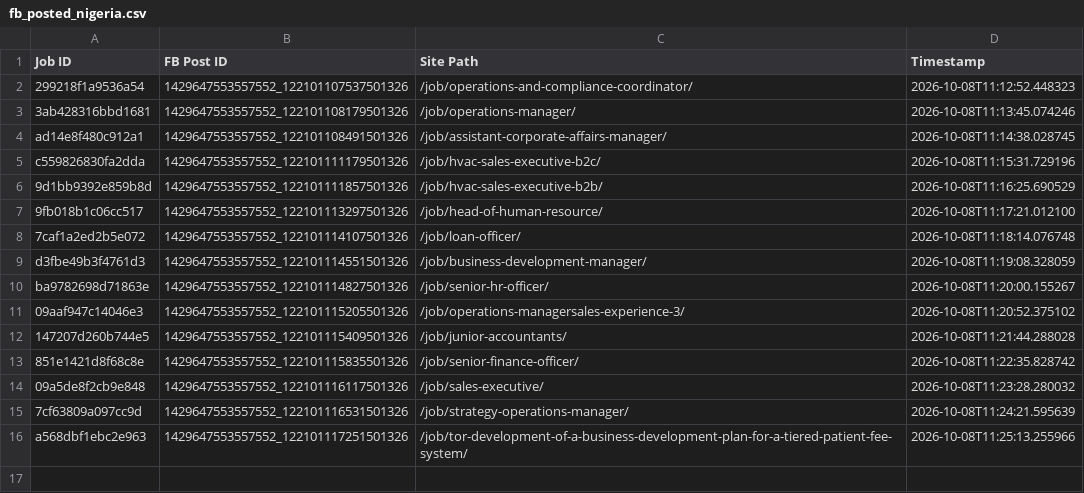
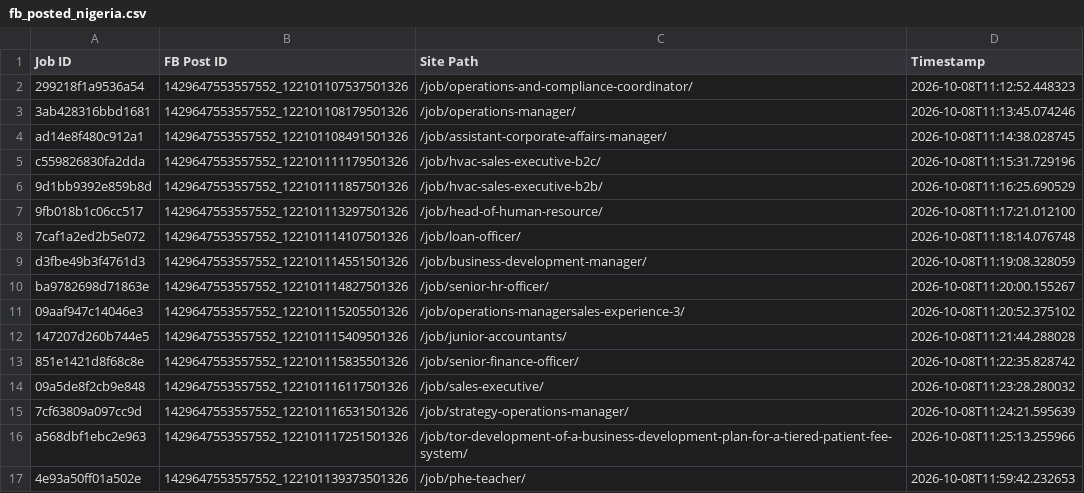
Before and after one commit to paulinepule2000/ng-sm, a CSV file: fb_posted_nigeria.csv, drawn as a sheet.

```diff
--- a/fb_posted_nigeria.csv
+++ b/fb_posted_nigeria.csv
@@ -16 +16,2 @@ ba9782698d71863e,1429647553557552_122101114827501326,/job/senior-hr-officer/,202
 a568dbf1ebc2e963,1429647553557552_122101117251501326,/job/tor-development-of-a-business-development-plan-for-a-tiered-patient-fee-system/,2026-10-08T11:25:13.255966
+4e93a50ff01a502e,1429647553557552_122101139373501326,/job/phe-teacher/,2026-10-08T11:59:42.232653
```
